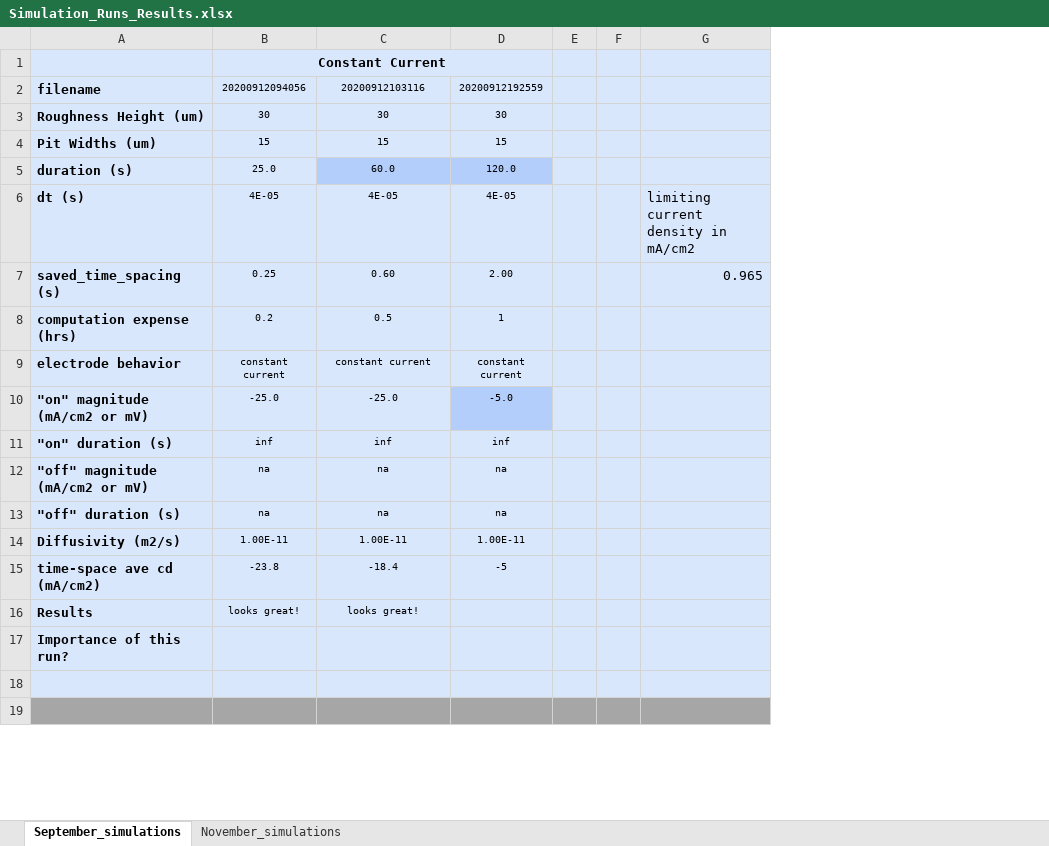
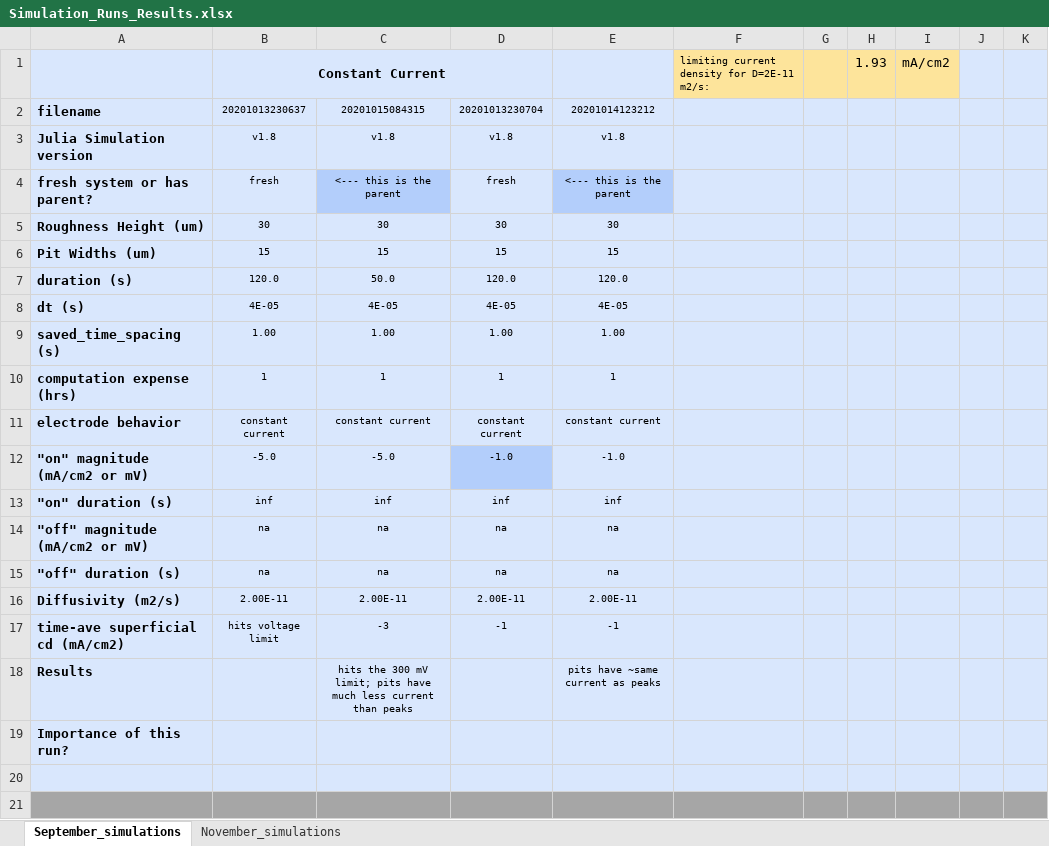
Before and after one commit to damonturney/Battery_Diffusion_2D, an Excel workbook: Simulation_Runs_Results.xlsx, sheet September_simulations, drawn as a sheet; only a part is shown; values as stored, in another font and other column widths than the file's, no borders; removed rows and columns are numbered as before the commit, all else as after; the diff covers the shown part only; the diff names each change by its address in the sheet, - before the commit and + after, or states it on an @@ line.

```diff
--- a/Simulation_Runs_Results.xlsx (sheet September_simulations)
+++ b/Simulation_Runs_Results.xlsx (sheet September_simulations)
-column E, empty
-column F, empty
-column G, row 6: limiting current density in mA/cm2
+column E, rows 5-8: 30 | 15 | 120.0 | 4E-05; rows 10-11: 1 | constant current; rows 13-15: inf | na | na; row 18: pits have ~same current as peaks
+column F, row 1: limiting current density for D=2E-11 m2/s:
+column G, empty
+column H, row 1: 1.93
+column I, row 1: mA/cm2
+column J, empty
+column K, empty
-row 2: filename | 20200912094056 | 20200912103116 | 20200912192559
+row 2: filename | 20201013230637 | 20201015084315 | 20201013230704 | 20201014123212
+row 3: Julia Simulation version | v1.8 | v1.8 | v1.8 | v1.8
+row 4: fresh system or has parent? | fresh | <--- this is the parent | fresh | <--- this is the parent
-B7: 25.0
+B7: 120.0
-C7: 60.0
+C7: 50.0
-C7:D7 fill: #B3CEFB
+C7:D7 fill: #D9E7FD
-row 7: saved_time_spacing (s) | 0.25 | 0.60 | 2.00 |  |  | 0.965
+row 9: saved_time_spacing (s) | 1.00 | 1.00 | 1.00 | 1.00
-B10: 0.2
+B10: 1
-C10: 0.5
+C10: 1
-row 10: "on" magnitude (mA/cm2 or mV) | -25.0 | -25.0 | -5.0
+row 12: "on" magnitude (mA/cm2 or mV) | -5.0 | -5.0 | -1.0 | -1.0
-row 14: Diffusivity (m2/s) | 1.00E-11 | 1.00E-11 | 1.00E-11
-row 15: time-space ave cd (mA/cm2) | -23.8 | -18.4 | -5
+row 16: Diffusivity (m2/s) | 2.00E-11 | 2.00E-11 | 2.00E-11 | 2.00E-11
+row 17: time-ave superficial cd (mA/cm2) | hits voltage limit | -3 | -1 | -1
-B18: looks great!
+B18: (empty)
-C18: looks great!
+C18: hits the 300 mV limit; pits have much less current than peaks
```
Also changed, not shown: 29 added rows, 21 removed rows, 55 edited cells and cell formats elsewhere in this sheet, 5 other files.
